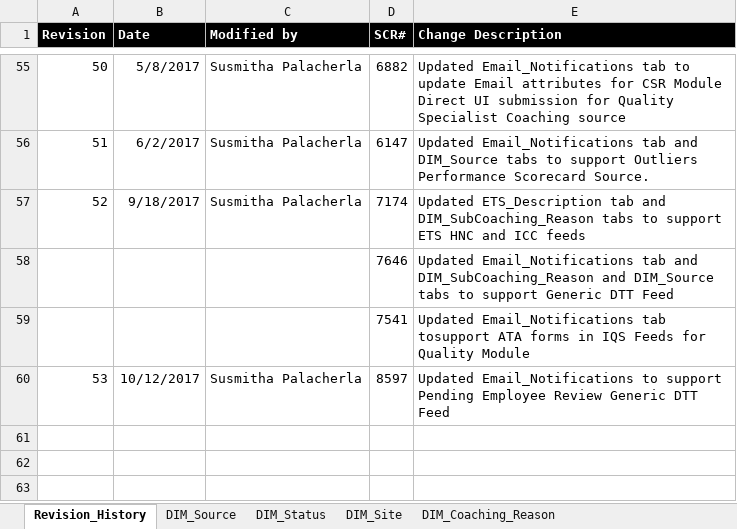
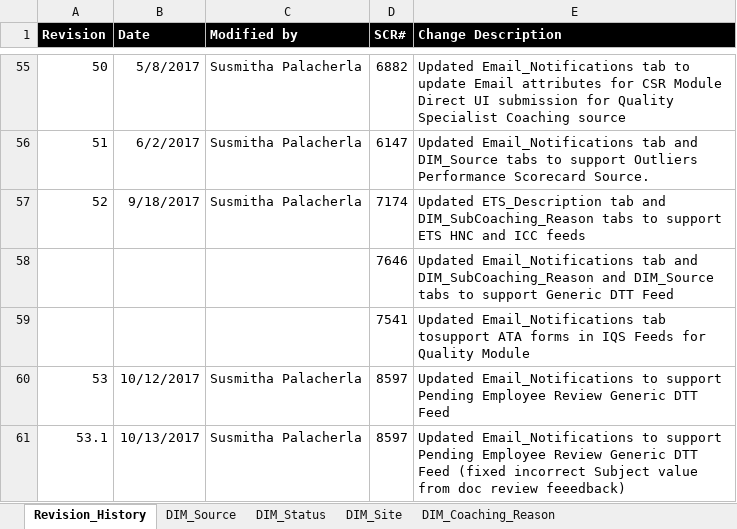
Before and after one commit to maximus-cco/eCoaching_V2_Bak, an Excel workbook: Design/DD/DB/CCO_eCoaching_Dimension_Table_Data.xlsx, sheet Revision_History, drawn as a sheet; only a part is shown, gaps mark what is left out; values as stored, in another font and other column widths than the file's, no borders; the diff names each change by its address in the sheet, - before the commit and + after, or states it on an @@ line.

Commit message:
Additional update for TFS 8587 from V&V feedback.
git-tfs-id: [https://tfs.omnicloud.local/tfs/cco%20program/]$/eCoaching_V2;C38831

```diff
--- a/Design/DD/DB/CCO_eCoaching_Dimension_Table_Data.xlsx (sheet Revision_History)
+++ b/Design/DD/DB/CCO_eCoaching_Dimension_Table_Data.xlsx (sheet Revision_History)
+row 61: 53.1 | 10/13/2017 | Susmitha Palacherla | 8597 | Updated Email_Notifications to support Pending Employee Review Generic DTT Feed (fixed incorrect Subject value from doc review feeedback)
```
Also changed, not shown: sheet Email_Notifications, 1 other file.
